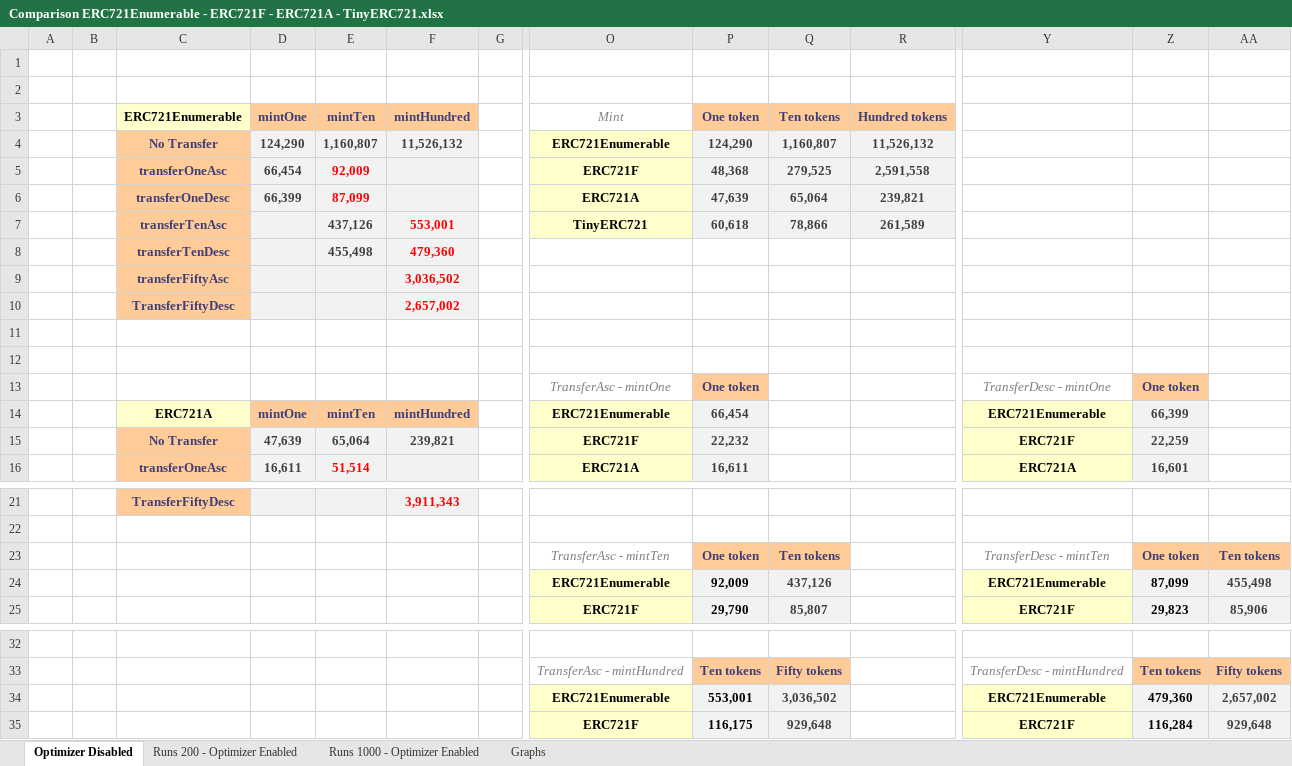
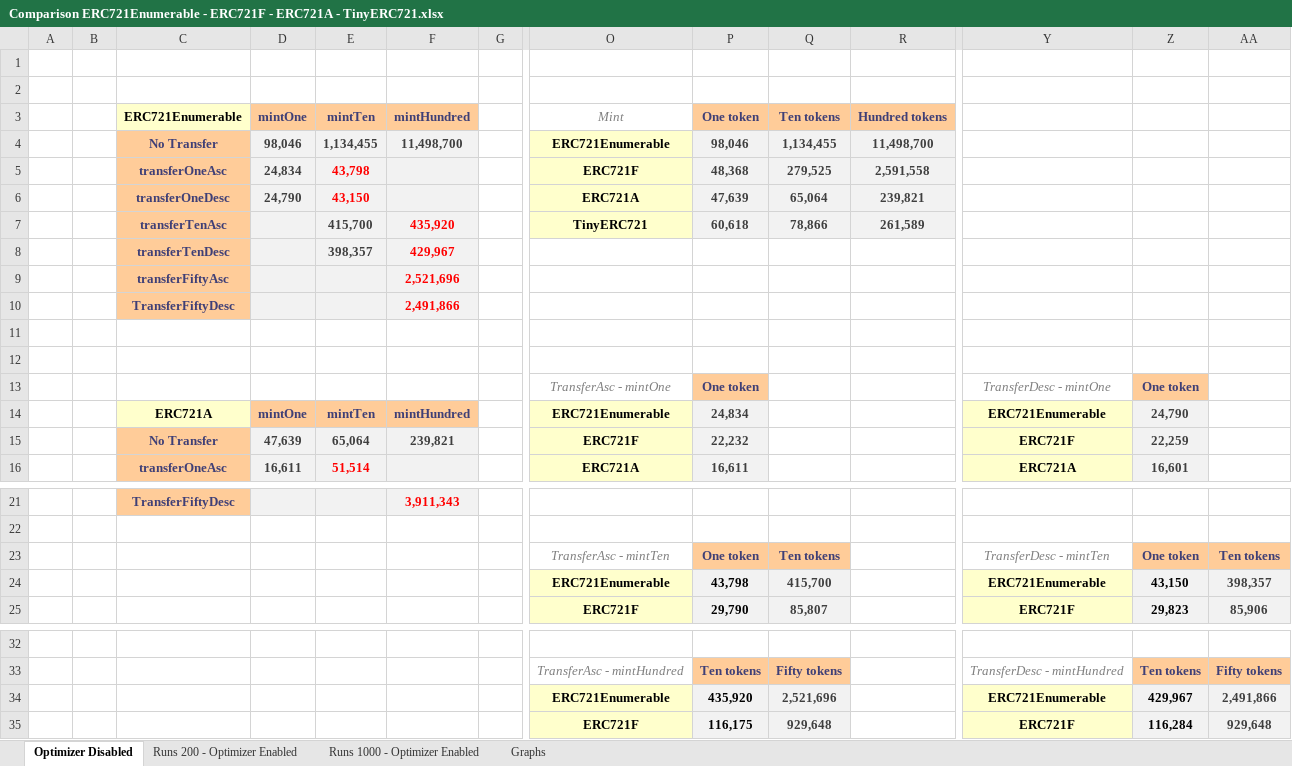
Before and after one commit to FrankNFT-labs/ERC721F, an Excel workbook: docs/data/Comparison ERC721Enumerable - ERC721F - ERC721A - TinyERC721.xlsx, sheet Optimizer Disabled, drawn as a sheet; only a part is shown, gaps mark what is left out; values as stored, in another font and other column widths than the file's, no borders; charts and pictures not drawn; removed rows and columns are numbered as before the commit, all else as after; rows hold the shown columns only; the diff names each change by its address in the sheet, - before the commit and + after, or states it on an @@ line.

Commit message:
Update ERC721Enumerable data

```diff
--- a/docs/data/Comparison ERC721Enumerable - ERC721F - ERC721A - TinyERC721.xlsx (sheet Optimizer Disabled)
+++ b/docs/data/Comparison ERC721Enumerable - ERC721F - ERC721A - TinyERC721.xlsx (sheet Optimizer Disabled)
-D4: 124,290
+D4: 98,046
-E4: 1,160,807
+E4: 1,134,455
-F4: 11,526,132
+F4: 11,498,700
-P4: 124,290
+P4: 98,046
-Q4: 1,160,807
+Q4: 1,134,455
-R4: 11,526,132
+R4: 11,498,700
-D5: 66,454
+D5: 24,834
-E5: 92,009
+E5: 43,798
-D6: 66,399
+D6: 24,790
-E6: 87,099
+E6: 43,150
-E7: 437,126
+E7: 415,700
-F7: 553,001
+F7: 435,920
-E8: 455,498
+E8: 398,357
-F8: 479,360
+F8: 429,967
-F9: 3,036,502
+F9: 2,521,696
-F10: 2,657,002
+F10: 2,491,866
-P14: 66,454
+P14: 24,834
-Z14: 66,399
+Z14: 24,790
-row 24:  |  |  |  |  |  |  | ERC721Enumerable | 92,009 | 437,126 |  | ERC721Enumerable | 87,099 | 455,498
+row 24:  |  |  |  |  |  |  | ERC721Enumerable | 43,798 | 415,700 |  | ERC721Enumerable | 43,150 | 398,357
-row 34:  |  |  |  |  |  |  | ERC721Enumerable | 553,001 | 3,036,502 |  | ERC721Enumerable | 479,360 | 2,657,002
+row 34:  |  |  |  |  |  |  | ERC721Enumerable | 435,920 | 2,521,696 |  | ERC721Enumerable | 429,967 | 2,491,866
```
Also changed, not shown: sheet Runs 200 - Optimizer Enabled, sheet Runs 1000 - Optimizer Enabled, charts or pictures.
